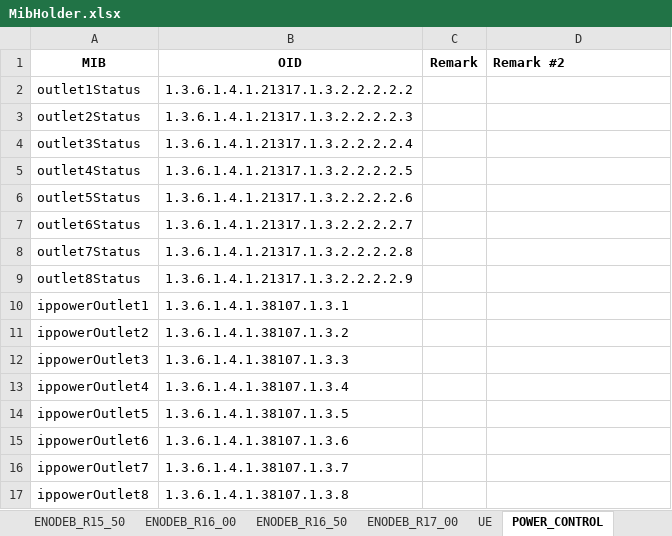
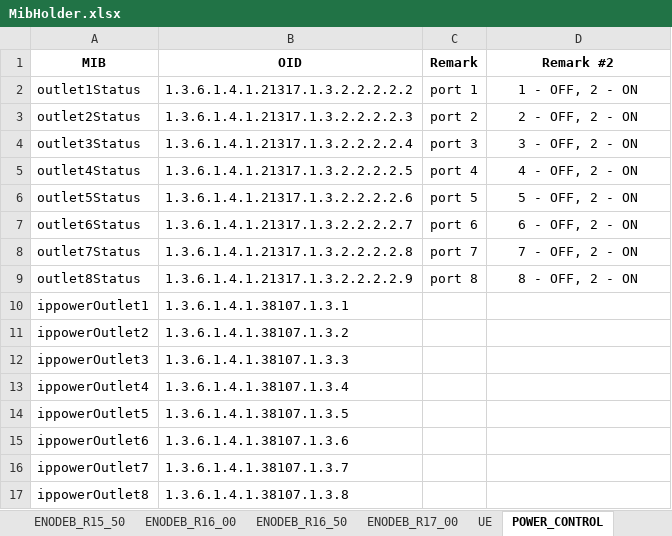
Before and after one commit to airspansvg/Testspan_Runners, an Excel workbook: src/main/resources/SNMP/MibHolder.xlsx, sheet POWER_CONTROL, drawn as a sheet; values as stored, in another font and other column widths than the file's, no borders; the diff names each change by its address in the sheet, - before the commit and + after, or states it on an @@ line.

Commit message:
add remark on MIB_Holder > Power_Control sheet

```diff
--- a/src/main/resources/SNMP/MibHolder.xlsx (sheet POWER_CONTROL)
+++ b/src/main/resources/SNMP/MibHolder.xlsx (sheet POWER_CONTROL)
-D1 alignment: left
+D1 alignment: center
-C2 (Remark): (empty)
+C2 (Remark): port 1
-D2 (Remark #2): (empty)
+D2 (Remark #2): 1 - OFF, 2 - ON
-C3 (Remark): (empty)
+C3 (Remark): port 2
-D3 (Remark #2): (empty)
+D3 (Remark #2): 2 - OFF, 2 - ON
-C4 (Remark): (empty)
+C4 (Remark): port 3
-D4 (Remark #2): (empty)
+D4 (Remark #2): 3 - OFF, 2 - ON
-C5 (Remark): (empty)
+C5 (Remark): port 4
-D5 (Remark #2): (empty)
+D5 (Remark #2): 4 - OFF, 2 - ON
-C6 (Remark): (empty)
+C6 (Remark): port 5
-D6 (Remark #2): (empty)
+D6 (Remark #2): 5 - OFF, 2 - ON
-C7 (Remark): (empty)
+C7 (Remark): port 6
-D7 (Remark #2): (empty)
+D7 (Remark #2): 6 - OFF, 2 - ON
-C8 (Remark): (empty)
+C8 (Remark): port 7
-D8 (Remark #2): (empty)
+D8 (Remark #2): 7 - OFF, 2 - ON
-C9 (Remark): (empty)
+C9 (Remark): port 8
-D9 (Remark #2): (empty)
+D9 (Remark #2): 8 - OFF, 2 - ON
```
